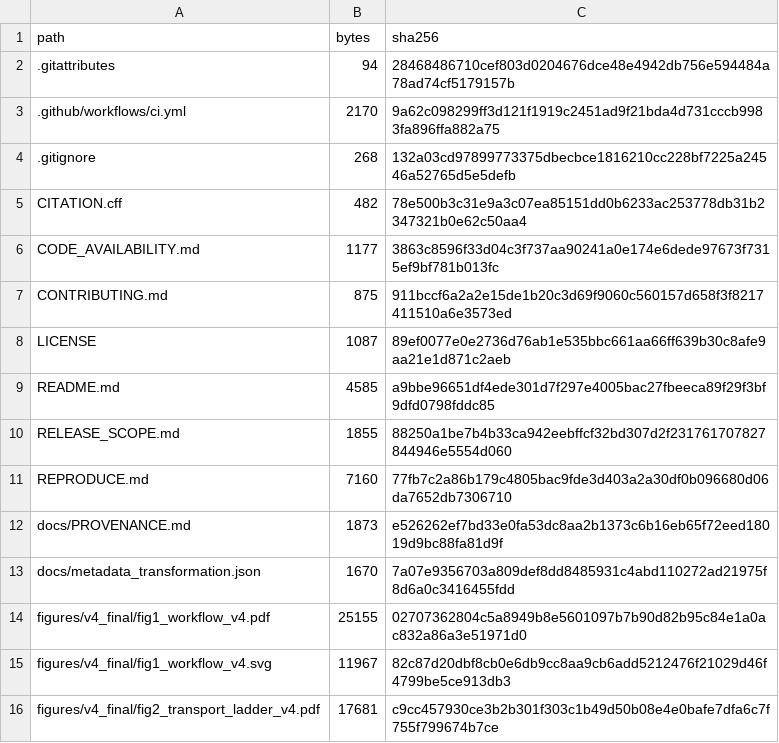
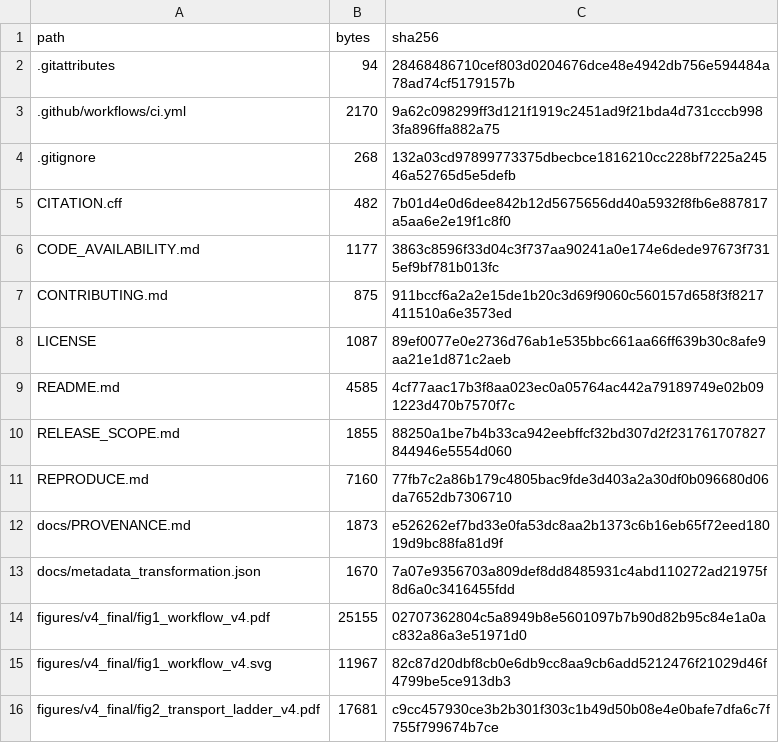
Before and after one commit to loc-k-nguyen/groundwater-surrogate-reliability, a CSV file: MANIFEST.csv, drawn as a sheet; only a part is shown.

```diff
--- a/MANIFEST.csv
+++ b/MANIFEST.csv
@@ -4,3 +4,3 @@ path,bytes,sha256
 .gitignore,268,132a03cd97899773375dbecbce1816210cc228bf7225a24546a52765d5e5defb
-CITATION.cff,482,78e500b3c31e9a3c07ea85151dd0b6233ac253778db31b2347321b0e62c50aa4
+CITATION.cff,482,7b01d4e0d6dee842b12d5675656dd40a5932f8fb6e887817a5aa6e2e19f1c8f0
 CODE_AVAILABILITY.md,1177,3863c8596f33d04c3f737aa90241a0e174e6dede97673f7315ef9bf781b013fc
@@ -8,3 +8,3 @@ CONTRIBUTING.md,875,911bccf6a2a2e15de1b20c3d69f9060c560157d658f3f8217411510a6e35
 LICENSE,1087,89ef0077e0e2736d76ab1e535bbc661aa66ff639b30c8afe9aa21e1d871c2aeb
-README.md,4585,a9bbe96651df4ede301d7f297e4005bac27fbeeca89f29f3bf9dfd0798fddc85
+README.md,4585,4cf77aac17b3f8aa023ec0a05764ac442a79189749e02b091223d470b7570f7c
 RELEASE_SCOPE.md,1855,88250a1be7b4b33ca942eebffcf32bd307d2f231761707827844946e5554d060
```
Also changed, not shown: 2 other files.
